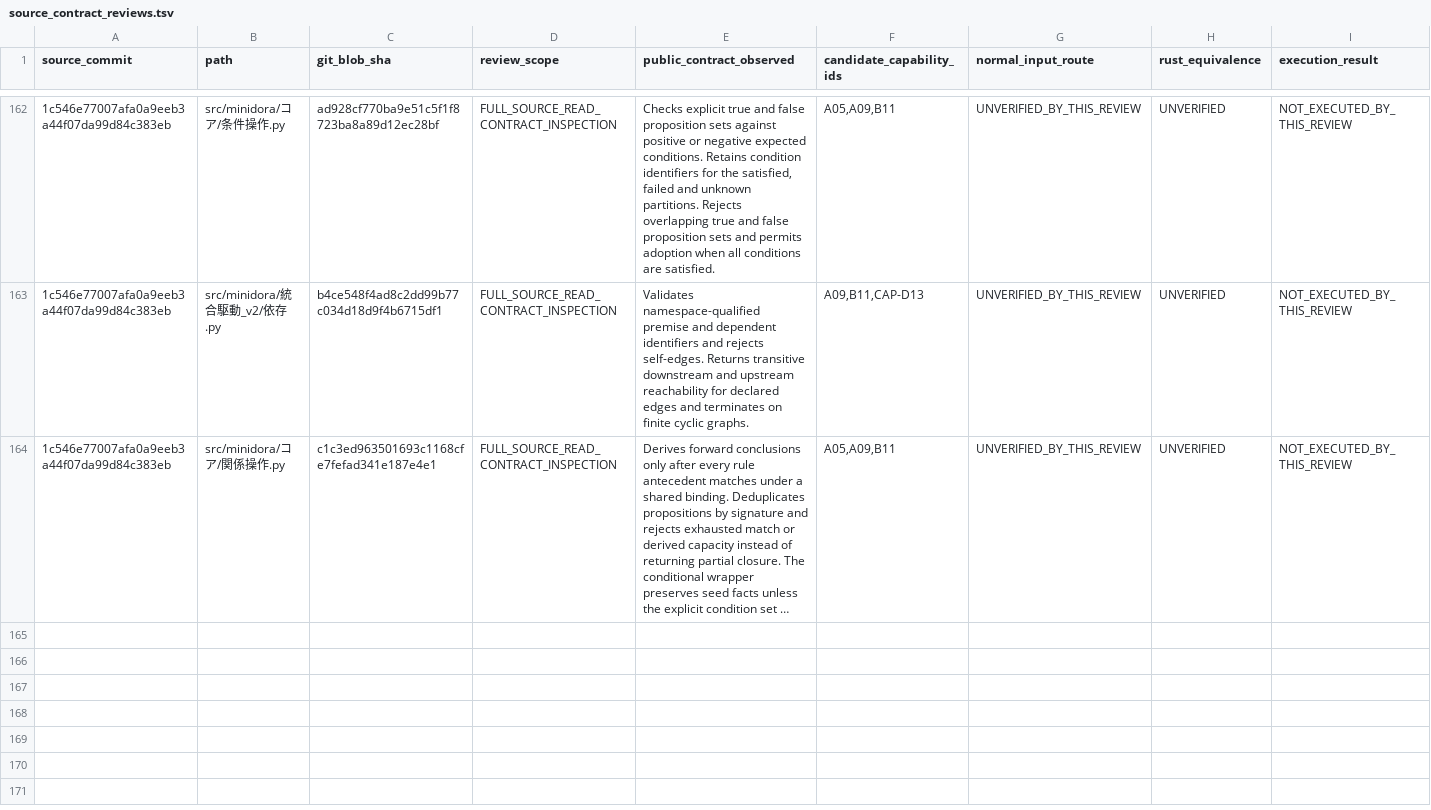
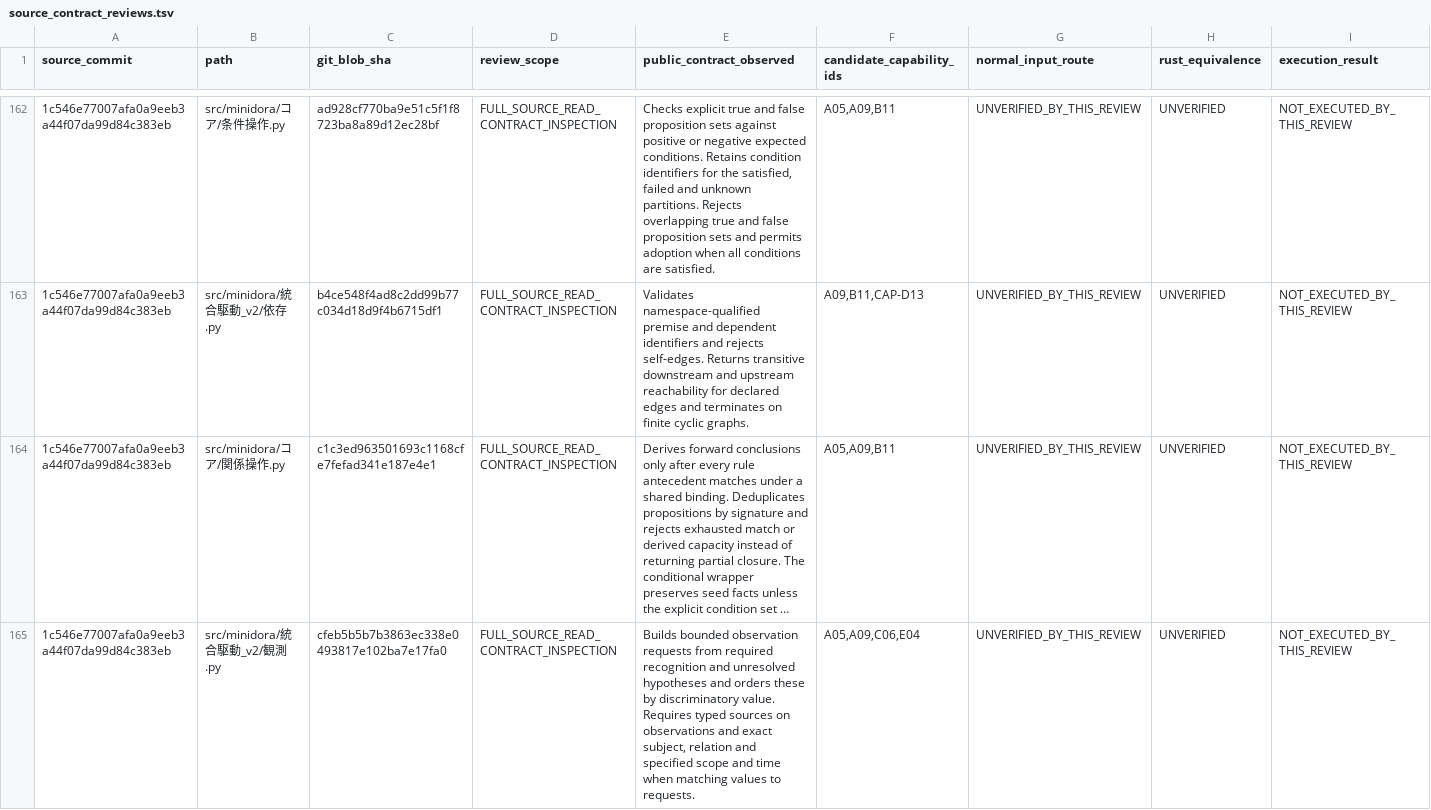
Before and after one commit to gatchimuchio/MINIDORA-BETA, a TSV file: rust/audit/source_contract_reviews.tsv, drawn as a sheet; only a part is shown, gaps mark what is left out; long unchanged cells end in …; rows hold the shown columns only; the diff names each change by its address in the sheet, - before the commit and + after, or states it on an @@ line.

```diff
--- a/rust/audit/source_contract_reviews.tsv
+++ b/rust/audit/source_contract_reviews.tsv
+row 165: 1c546e77007afa0a9eeb3a44f07da99d84c383eb | src/minidora/統合駆動_v2/観測.py | cfeb5b5b7b3863ec338e0493817e102ba7e17fa0 | FULL_SOURCE_READ_CONTRACT_INSPECTION | Builds bounded observation requests from required recognition and unresolved hypotheses and orders these by discriminatory value. Requires typed sources on observations and exact subject, relation and specified scope and time when matching values to requests. | A05,A09,C06,E04 | UNVERIFIED_BY_THIS_REVIEW | UNVERIFIED | NOT_EXECUTED_BY_THIS_REVIEW
```
Also changed, not shown: rust/audit/requirements.tsv, 4 other files.
